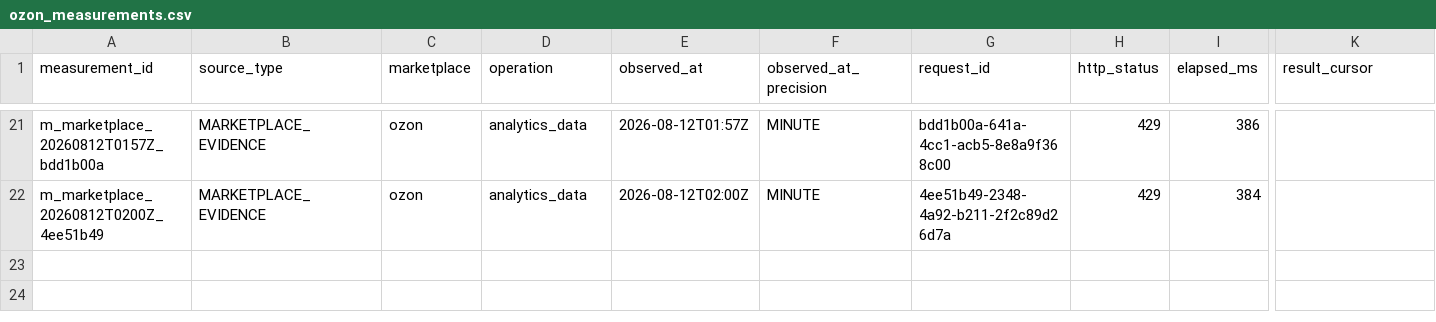
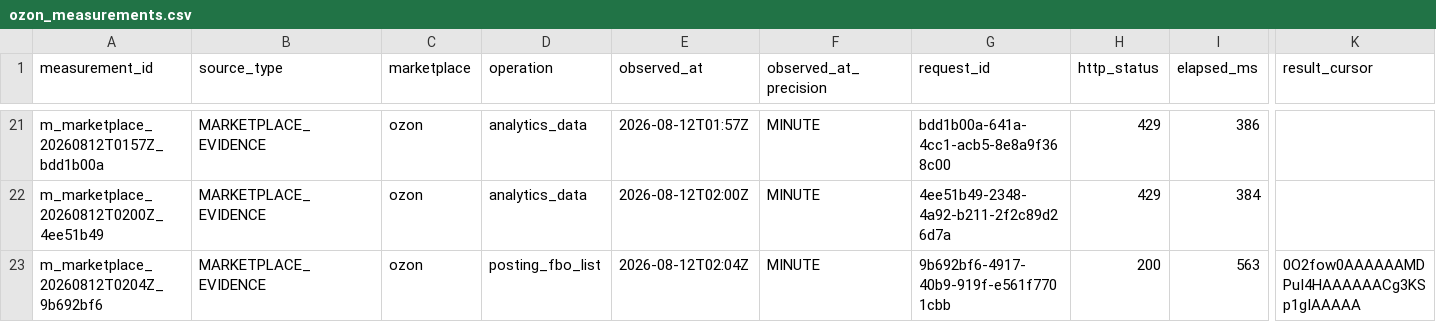
Before and after one commit to MaksimUnimax/blood_sand, a CSV file: marketing/data/registry/ozon_measurements.csv, drawn as a sheet; only a part is shown, gaps mark what is left out; rows hold the shown columns only; the diff names each change by its address in the sheet, - before the commit and + after, or states it on an @@ line.

Commit message:
data(ozon): register June-July FBO page 1

```diff
--- a/marketing/data/registry/ozon_measurements.csv
+++ b/marketing/data/registry/ozon_measurements.csv
+row 23: m_marketplace_20260812T0204Z_9b692bf6 | MARKETPLACE_EVIDENCE | ozon | posting_fbo_list | 2026-08-12T02:04Z | MINUTE | 9b692bf6-4917-40b9-919f-e561f7701cbb | 200 | 563 | 0O2fow0AAAAAAMDPuI4HAAAAAACg3KSp1gIAAAAA
```
